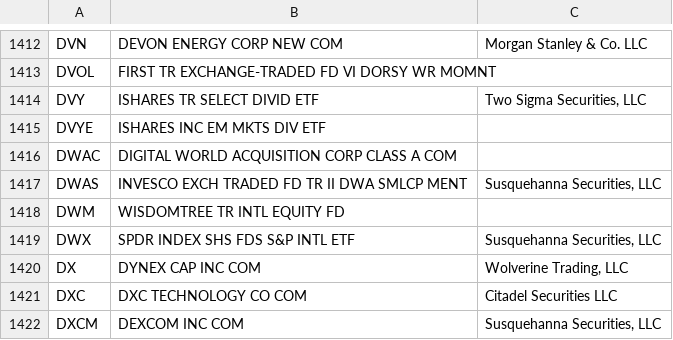
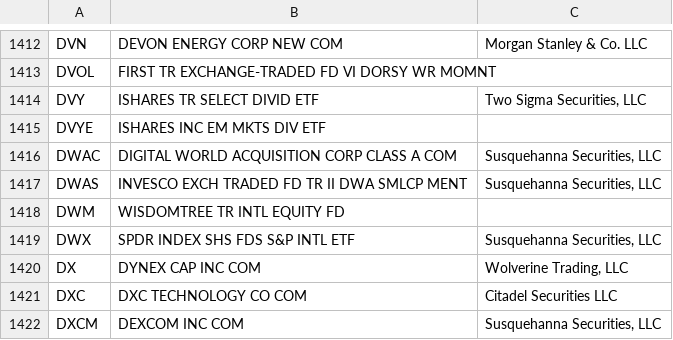
Before and after one commit to haoenhui/usa-optionable-stocks, a CSV file: options-00000.csv, drawn as a sheet; only a part is shown, gaps mark what is left out.

Commit message:
2021-10-27+T01:30:13

```diff
--- a/options-00000.csv
+++ b/options-00000.csv
@@ -1415,3 +1415,3 @@ DVY,ISHARES TR SELECT DIVID ETF,"Two Sigma Securities, LLC"
 DVYE,ISHARES INC EM MKTS DIV ETF,
-DWAC,DIGITAL WORLD ACQUISITION CORP CLASS A COM,
+DWAC,DIGITAL WORLD ACQUISITION CORP CLASS A COM,"Susquehanna Securities, LLC"
 DWAS,INVESCO EXCH TRADED FD TR II DWA SMLCP MENT,"Susquehanna Securities, LLC"
```
